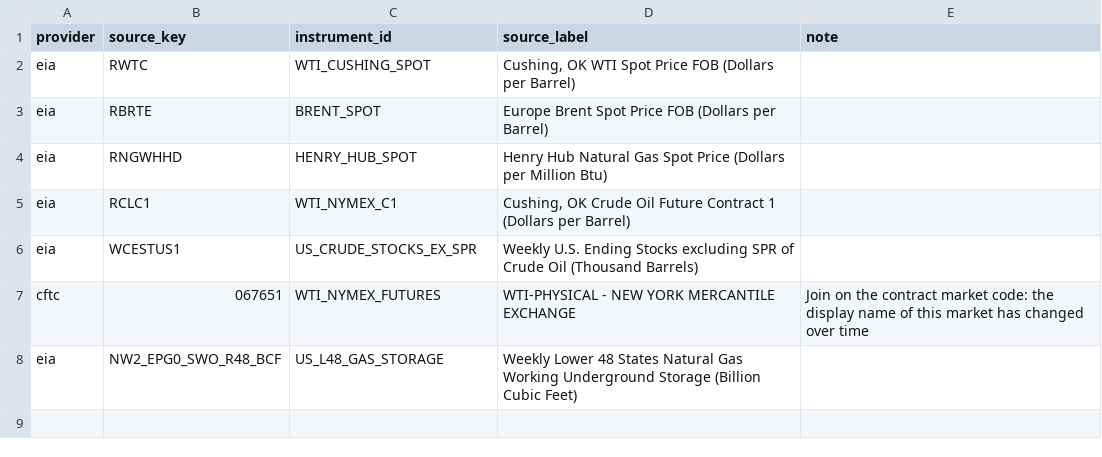
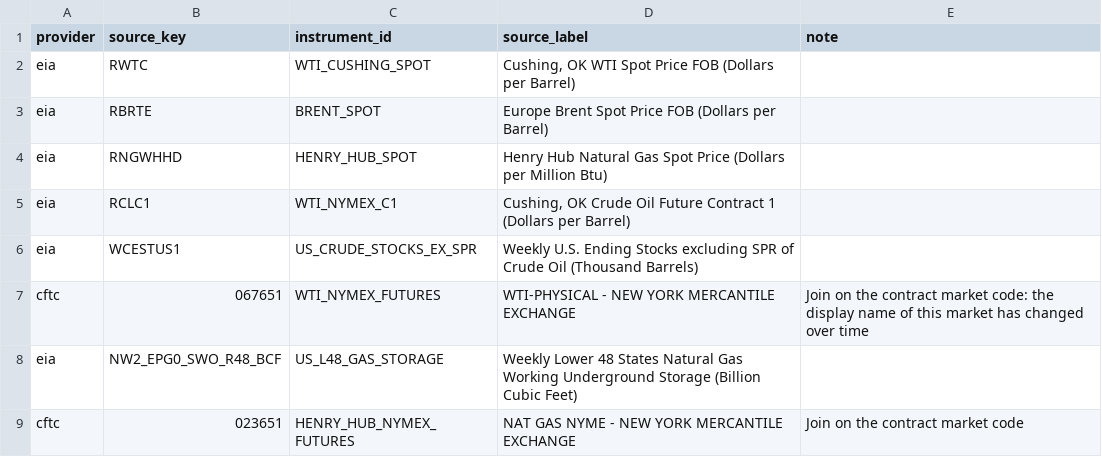
Before and after one commit to ambarshukla/merx, a CSV file: reference/crosswalk.csv, drawn as a sheet; the diff names each change by its address in the sheet, - before the commit and + after, or states it on an @@ line.

```diff
--- a/reference/crosswalk.csv
+++ b/reference/crosswalk.csv
+row 9: cftc | 023651 | HENRY_HUB_NYMEX_FUTURES | NAT GAS NYME - NEW YORK MERCANTILE EXCHANGE | Join on the contract market code
```
Also changed, not shown: reference/instruments.csv, 18 other files.
